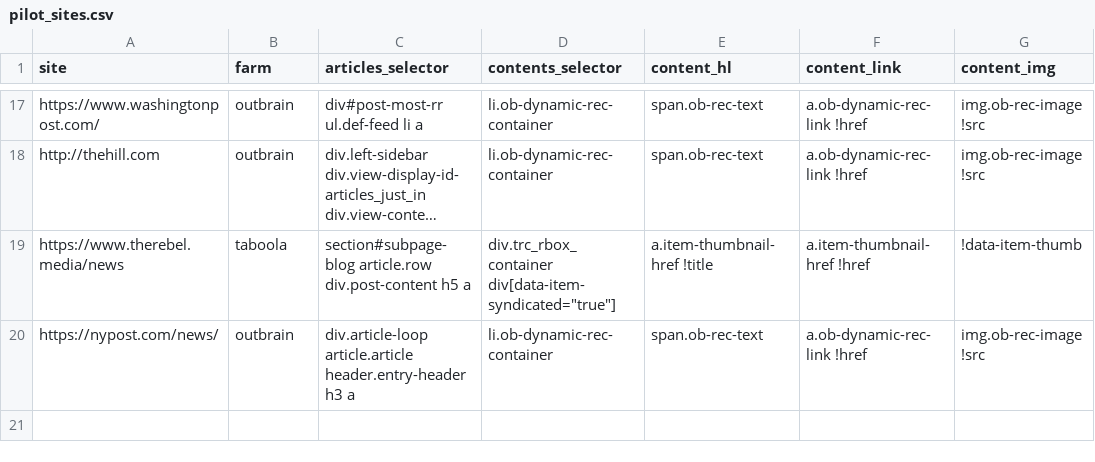
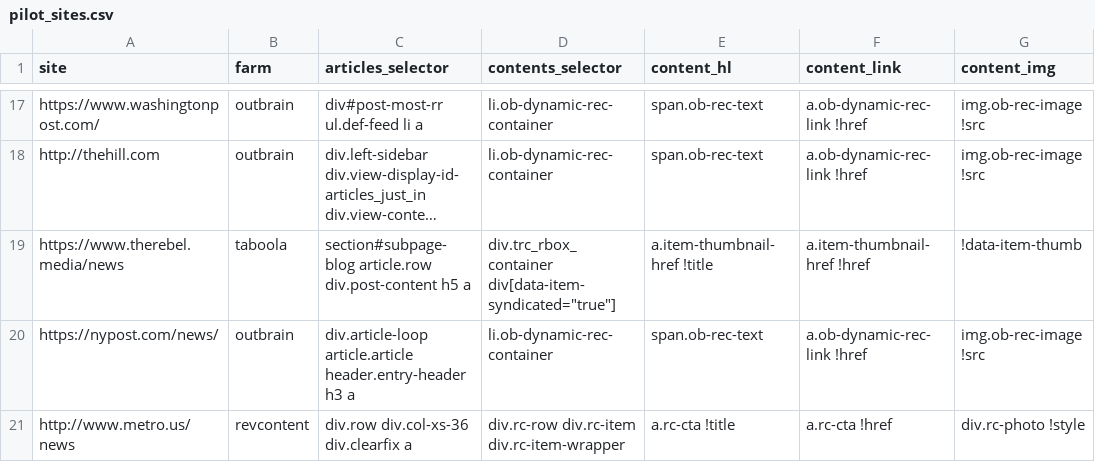
Before and after one commit to dogrdon/otherothercontent, a CSV file: sites/pilot_sites.csv, drawn as a sheet; only a part is shown, gaps mark what is left out; long unchanged cells end in …; the diff names each change by its address in the sheet, - before the commit and + after, or states it on an @@ line.

Commit message:
add metro.us

```diff
--- a/sites/pilot_sites.csv
+++ b/sites/pilot_sites.csv
+row 21: http://www.metro.us/news | revcontent | div.row div.col-xs-36 div.clearfix a | div.rc-row div.rc-item div.rc-item-wrapper | a.rc-cta !title | a.rc-cta !href | div.rc-photo !style
```
Also changed, not shown: 1 other file.
